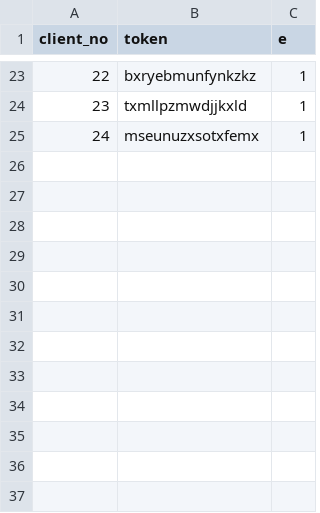
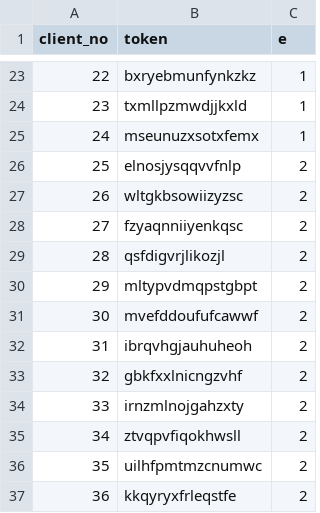
Before and after one commit to tryrt4ms/wavetokens, a CSV file: tokens.csv, drawn as a sheet; only a part is shown, gaps mark what is left out.

Commit message:
Add files via upload

```diff
--- a/tokens.csv
+++ b/tokens.csv
@@ -25 +25,13 @@ client_no,token,e
 24,mseunuzxsotxfemx,1
+25,elnosjysqqvvfnlp,2
+26,wltgkbsowiizyzsc,2
+27,fzyaqnniiyenkqsc,2
+28,qsfdigvrjlikozjl,2
+29,mltypvdmqpstgbpt,2
+30,mvefddoufufcawwf,2
+31,ibrqvhgjauhuheoh,2
+32,gbkfxxlnicngzvhf,2
+33,irnzmlnojgahzxty,2
+34,ztvqpvfiqokhwsll,2
+35,uilhfpmtmzcnumwc,2
+36,kkqyryxfrleqstfe,2
```
